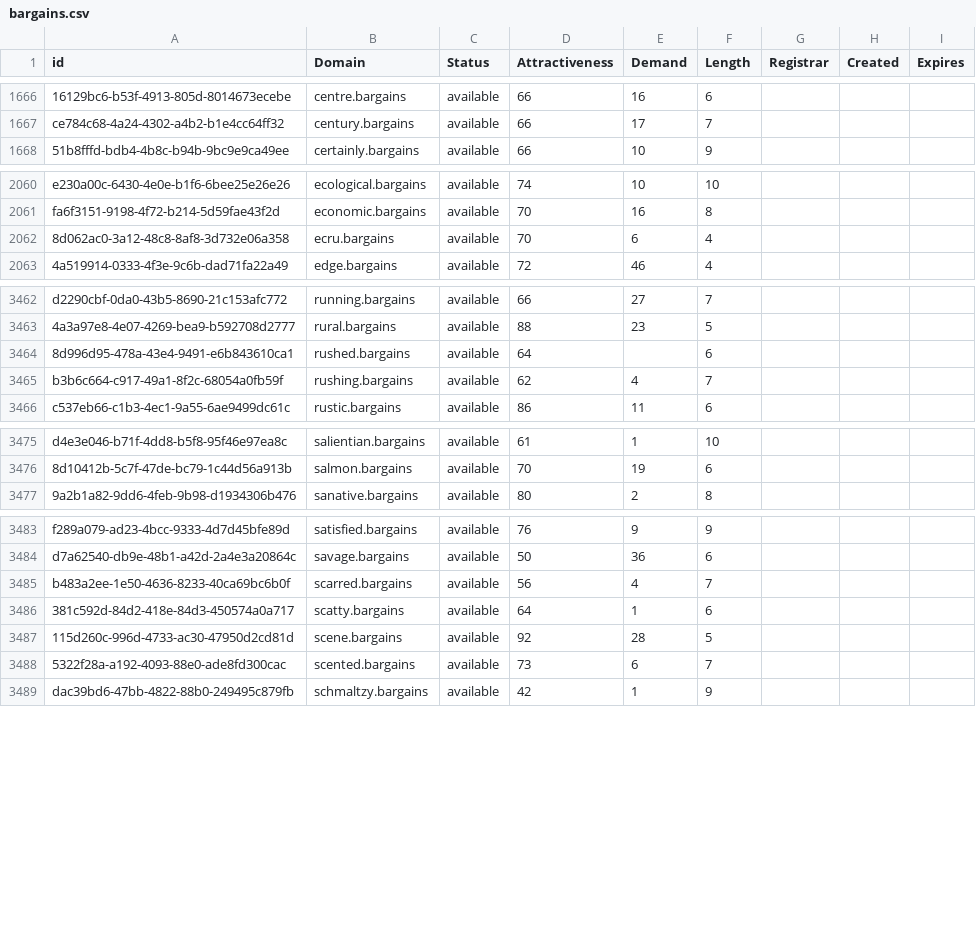
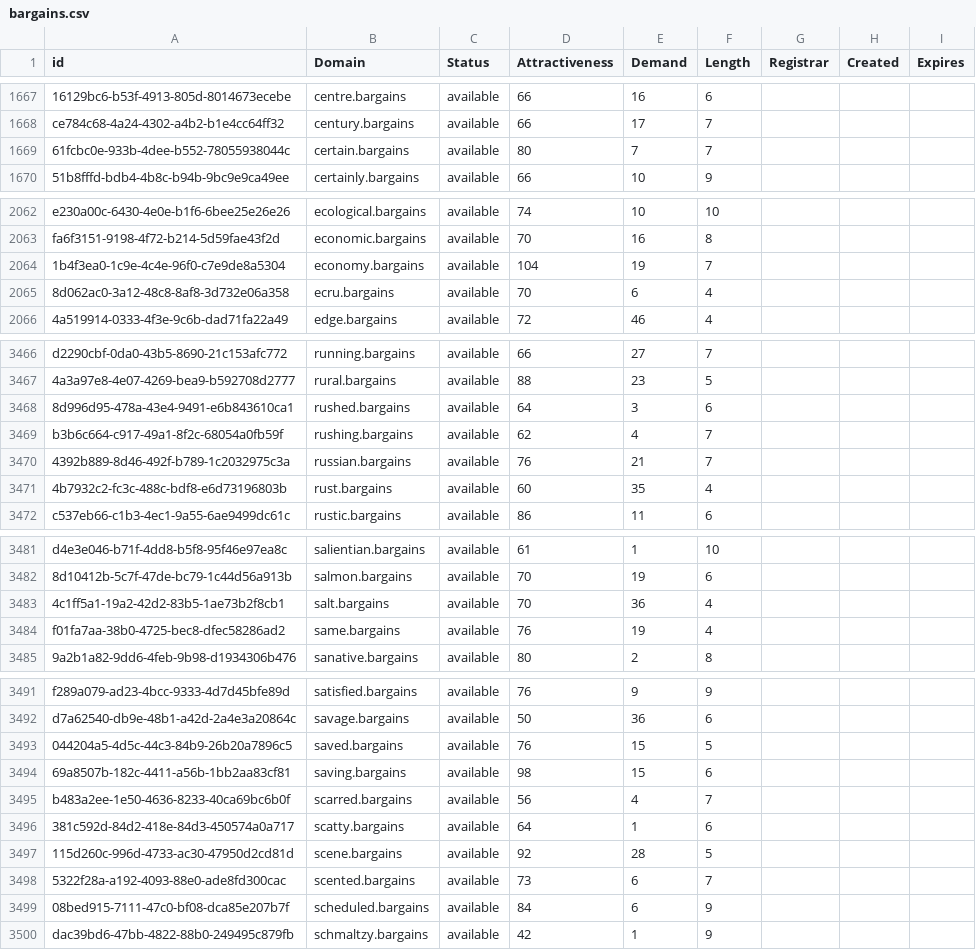
Before and after one commit to UniqueDomains/bargains-oneword-domains, a CSV file: bargains.csv, drawn as a sheet; only a part is shown, gaps mark what is left out; addresses are those after the commit; the diff covers the shown part only; the diff names each change by its address in the sheet, - before the commit and + after, or states it on an @@ line.

```diff
--- a/bargains.csv
+++ b/bargains.csv
+row 1669: 61fcbc0e-933b-4dee-b552-78055938044c | certain.bargains | available | 80 | 7 | 7
+row 2064: 1b4f3ea0-1c9e-4c4e-96f0-c7e9de8a5304 | economy.bargains | available | 104 | 19 | 7
-E3468 (Demand): (empty)
+E3468 (Demand): 3
+row 3470: 4392b889-8d46-492f-b789-1c2032975c3a | russian.bargains | available | 76 | 21 | 7
+row 3471: 4b7932c2-fc3c-488c-bdf8-e6d73196803b | rust.bargains | available | 60 | 35 | 4
+row 3483: 4c1ff5a1-19a2-42d2-83b5-1ae73b2f8cb1 | salt.bargains | available | 70 | 36 | 4
+row 3484: f01fa7aa-38b0-4725-bec8-dfec58286ad2 | same.bargains | available | 76 | 19 | 4
+row 3493: 044204a5-4d5c-44c3-84b9-26b20a7896c5 | saved.bargains | available | 76 | 15 | 5
+row 3494: 69a8507b-182c-4411-a56b-1bb2aa83cf81 | saving.bargains | available | 98 | 15 | 6
+row 3499: 08bed915-7111-47c0-bf08-dca85e207b7f | scheduled.bargains | available | 84 | 6 | 9
```
Also changed, not shown: 15 added rows elsewhere in this file, 2 other files.
